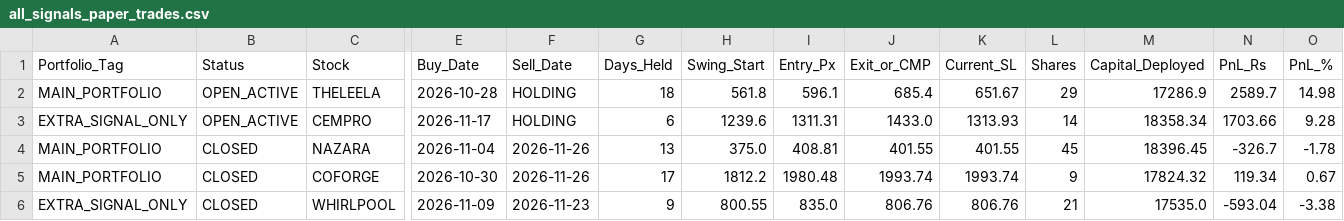
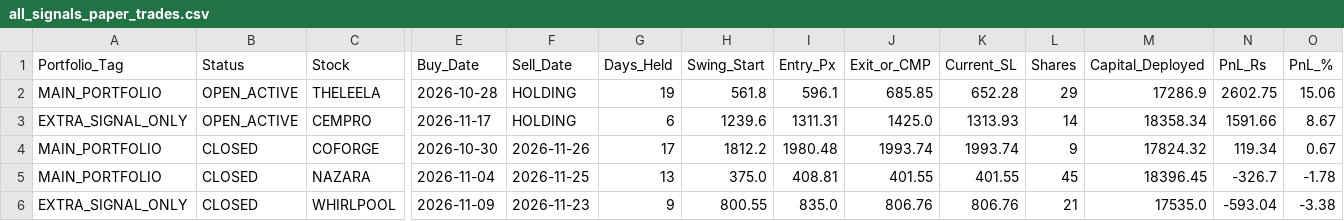
Before and after one commit to sainivipul1052-bit/vcp-scanner, a CSV file: all_signals_paper_trades.csv, drawn as a sheet; only a part is shown, gaps mark what is left out; removed rows and columns are numbered as before the commit, all else as after; rows hold the shown columns only; the diff names each change by its address in the sheet, - before the commit and + after, or states it on an @@ line.

```diff
--- a/all_signals_paper_trades.csv
+++ b/all_signals_paper_trades.csv
-G2 (Days_Held): 18
+G2 (Days_Held): 19
-J2 (Exit_or_CMP): 685.4
+J2 (Exit_or_CMP): 685.85
-K2 (Current_SL): 651.67
+K2 (Current_SL): 652.28
-N2 (PnL_Rs): 2589.7
+N2 (PnL_Rs): 2602.75
-O2 (PnL_%): 14.98
+O2 (PnL_%): 15.06
-J3 (Exit_or_CMP): 1433.0
+J3 (Exit_or_CMP): 1425.0
-N3 (PnL_Rs): 1703.66
+N3 (PnL_Rs): 1591.66
-O3 (PnL_%): 9.28
+O3 (PnL_%): 8.67
-row 4: MAIN_PORTFOLIO | CLOSED | NAZARA | 2026-11-04 | 2026-11-26 | 13 | 375.0 | 408.81 | 401.55 | 401.55 | 45 | 18396.45 | -326.7 | -1.78
+row 5: MAIN_PORTFOLIO | CLOSED | NAZARA | 2026-11-04 | 2026-11-25 | 13 | 375.0 | 408.81 | 401.55 | 401.55 | 45 | 18396.45 | -326.7 | -1.78
```
Also changed, not shown: all_daily_signals.csv, all_signals_portfolio_summary.csv, 3 other files.
